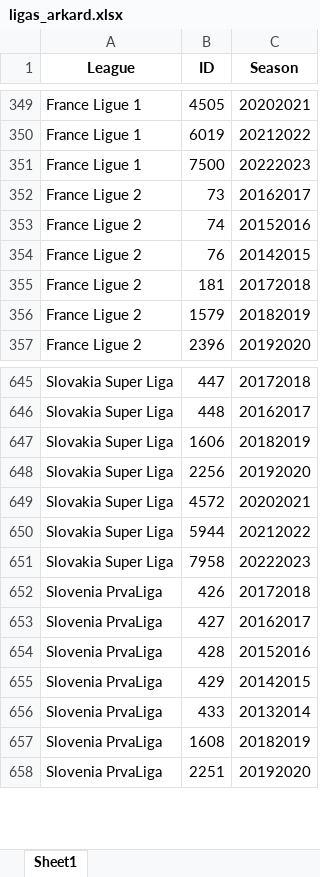
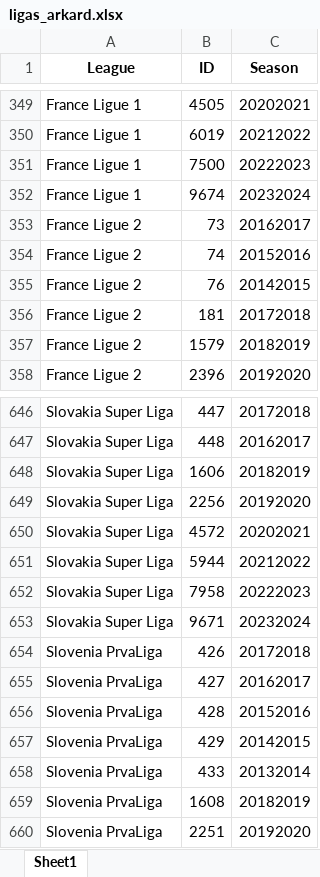
Before and after one commit to rpthiago/ARKAD, an Excel workbook: ligas_arkard.xlsx, sheet Sheet1, drawn as a sheet; only a part is shown, gaps mark what is left out; values as stored, in another font and other column widths than the file's, no borders; the diff names each change by its address in the sheet, - before the commit and + after, or states it on an @@ line.

```diff
--- a/ligas_arkard.xlsx (sheet Sheet1)
+++ b/ligas_arkard.xlsx (sheet Sheet1)
+row 352: France Ligue 1 | 9674 | 20232024
+row 653: Slovakia Super Liga | 9671 | 20232024
```
Also changed, not shown: ligas.xlsx, tt.xlsx, 15 other files.
